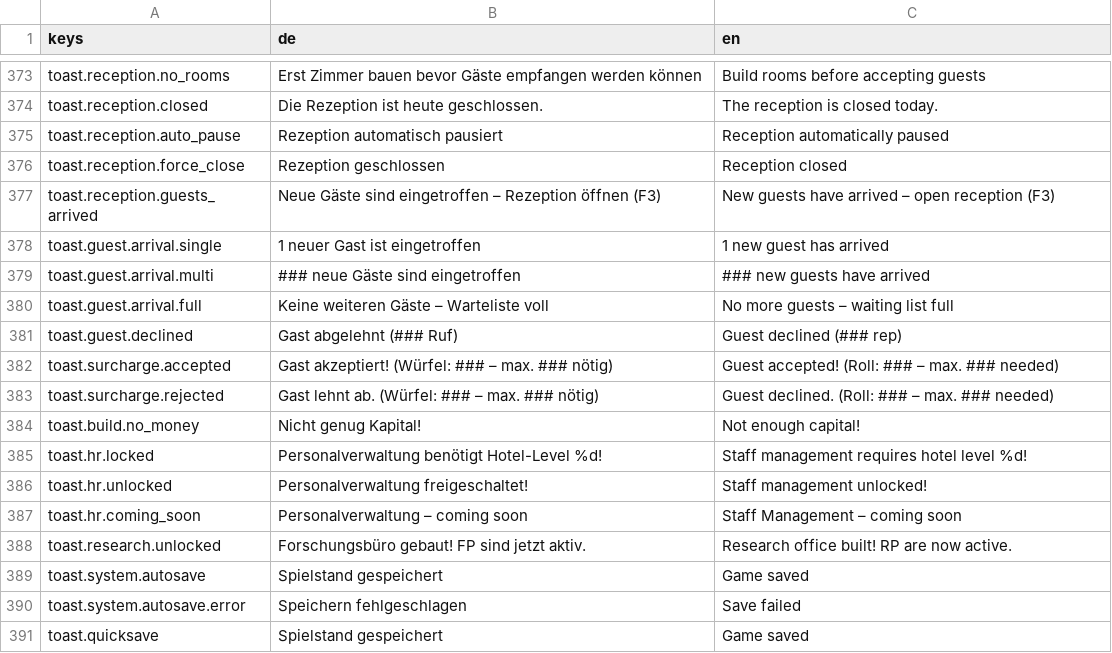
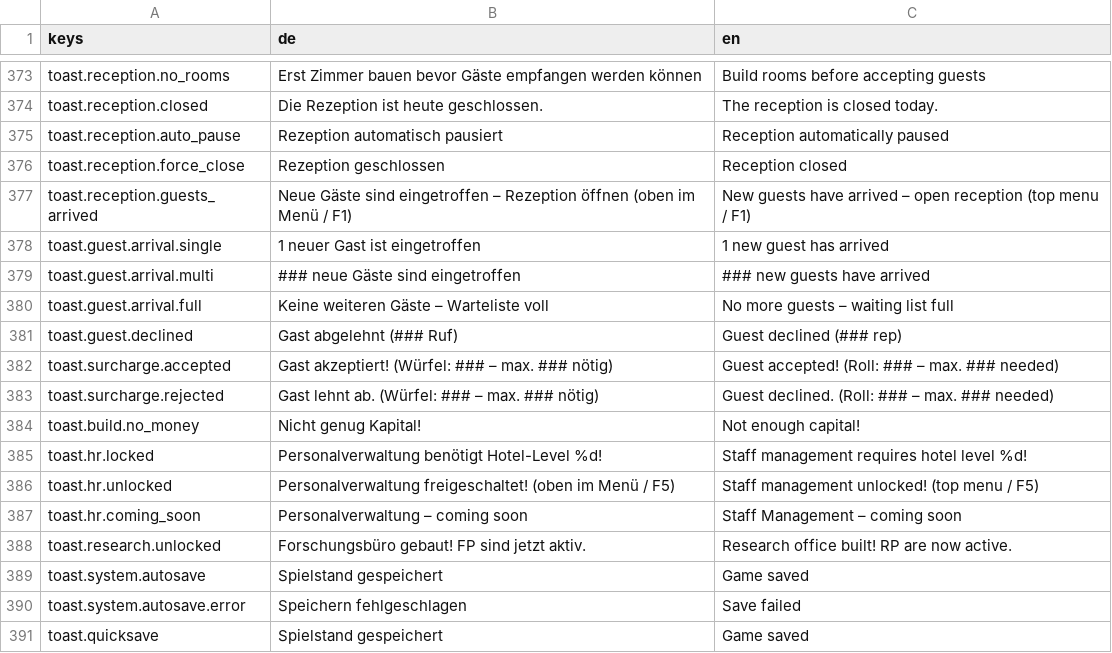
Before and after one commit to pengels24/homasim-godot, a CSV file: translations/language.csv, drawn as a sheet; only a part is shown, gaps mark what is left out.

```diff
--- a/translations/language.csv
+++ b/translations/language.csv
@@ -376,3 +376,3 @@ toast.reception.auto_pause,Rezeption automatisch pausiert,Reception automaticall
 toast.reception.force_close,Rezeption geschlossen,Reception closed
-toast.reception.guests_arrived,Neue Gäste sind eingetroffen – Rezeption öffnen (F3),New guests have arrived – open reception (F3)
+toast.reception.guests_arrived,Neue Gäste sind eingetroffen – Rezeption öffnen (oben im Menü / F1),New guests have arrived – open reception (top menu / F1)
 toast.guest.arrival.single,1 neuer Gast ist eingetroffen,1 new guest has arrived
@@ -385,3 +385,3 @@ toast.build.no_money,Nicht genug Kapital!,Not enough capital!
 toast.hr.locked,Personalverwaltung benötigt Hotel-Level %d!,Staff management requires hotel level %d!
-toast.hr.unlocked,Personalverwaltung freigeschaltet!,Staff management unlocked!
+toast.hr.unlocked,Personalverwaltung freigeschaltet! (oben im Menü / F5),Staff management unlocked! (top menu / F5)
 toast.hr.coming_soon,Personalverwaltung – coming soon,Staff Management – coming soon
```
Also changed, not shown: 5 other files.
